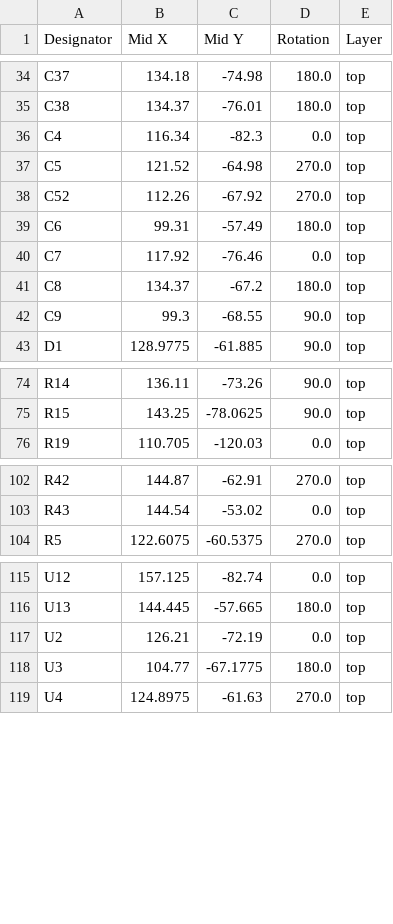
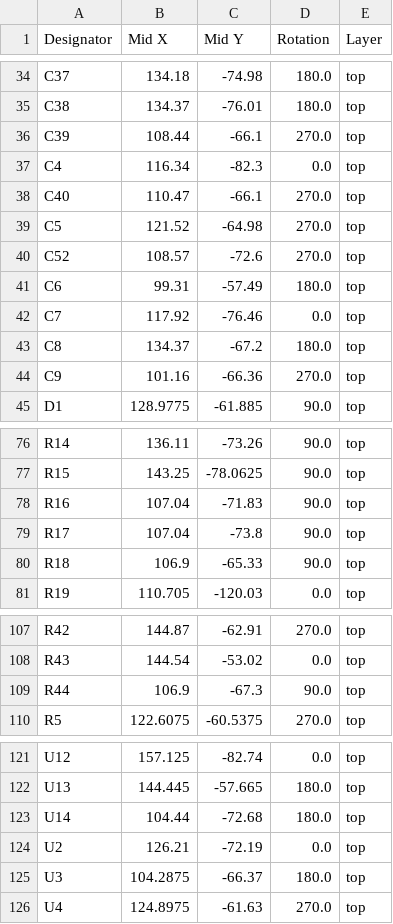
Before and after one commit to RD-L5/PWRSPMAKSTM32H503-, a CSV file: production/positions.csv, drawn as a sheet; only a part is shown, gaps mark what is left out; the diff covers the shown part only.

```diff
--- a/production/positions.csv
+++ b/production/positions.csv
@@ -35,5 +35,7 @@ C37,134.18,-74.98,180.0,top
 C38,134.37,-76.01,180.0,top
+C39,108.44,-66.1,270.0,top
 C4,116.34,-82.3,0.0,top
+C40,110.47,-66.1,270.0,top
 C5,121.52,-64.98,270.0,top
-C52,112.26,-67.92,270.0,top
+C52,108.57,-72.6,270.0,top
 C6,99.31,-57.49,180.0,top
@@ -41,3 +43,3 @@ C7,117.92,-76.46,0.0,top
 C8,134.37,-67.2,180.0,top
-C9,99.3,-68.55,90.0,top
+C9,101.16,-66.36,270.0,top
 D1,128.9775,-61.885,90.0,top
@@ -75,2 +77,5 @@ R14,136.11,-73.26,90.0,top
 R15,143.25,-78.0625,90.0,top
+R16,107.04,-71.83,90.0,top
+R17,107.04,-73.8,90.0,top
+R18,106.9,-65.33,90.0,top
 R19,110.705,-120.03,0.0,top
@@ -103,2 +108,3 @@ R42,144.87,-62.91,270.0,top
 R43,144.54,-53.02,0.0,top
+R44,106.9,-67.3,90.0,top
 R5,122.6075,-60.5375,270.0,top
@@ -116,4 +122,5 @@ U12,157.125,-82.74,0.0,top
 U13,144.445,-57.665,180.0,top
+U14,104.44,-72.68,180.0,top
 U2,126.21,-72.19,0.0,top
-U3,104.77,-67.1775,180.0,top
+U3,104.2875,-66.37,180.0,top
 U4,124.8975,-61.63,270.0,top
```
Also changed, not shown: 7 edited cells elsewhere in this file, production/designators.csv, 41 other files.
